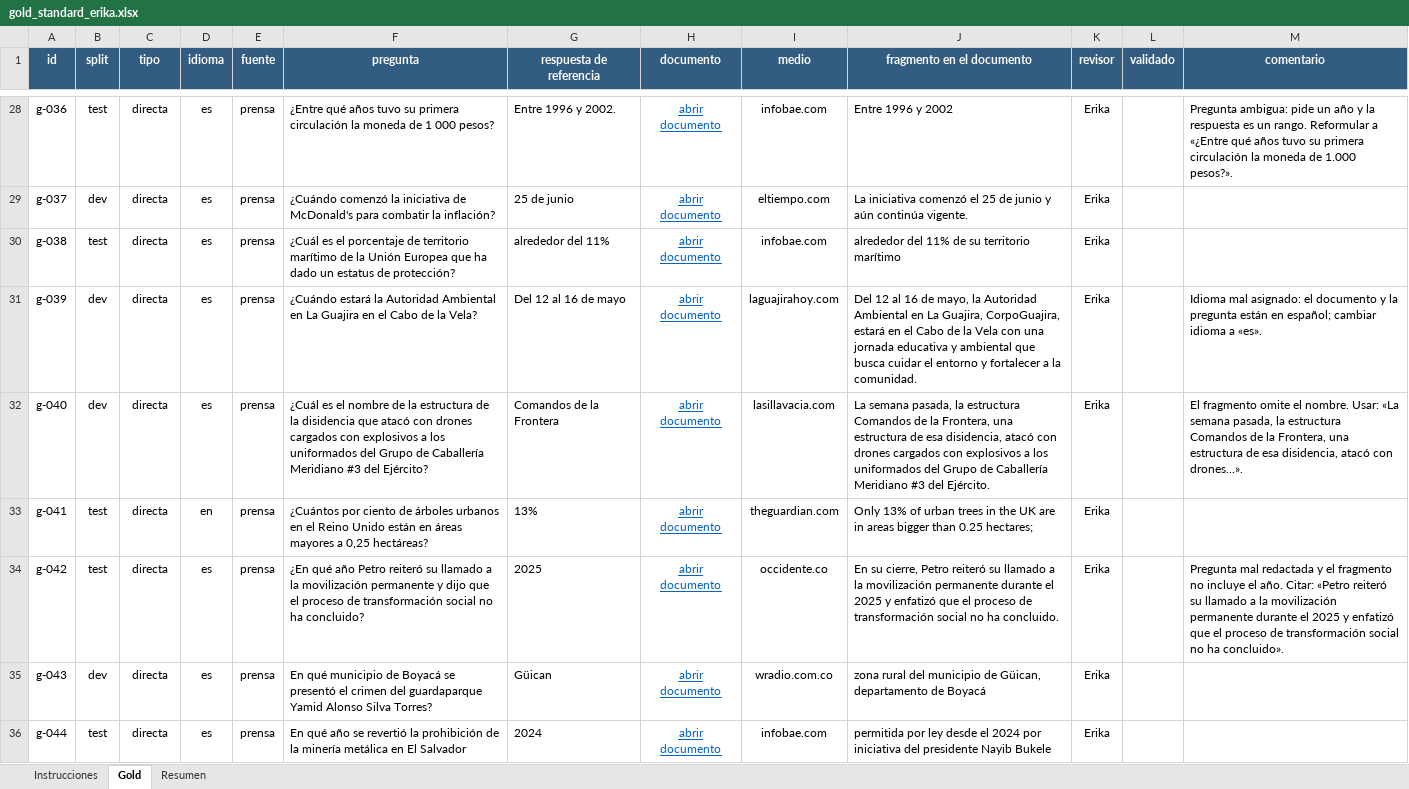
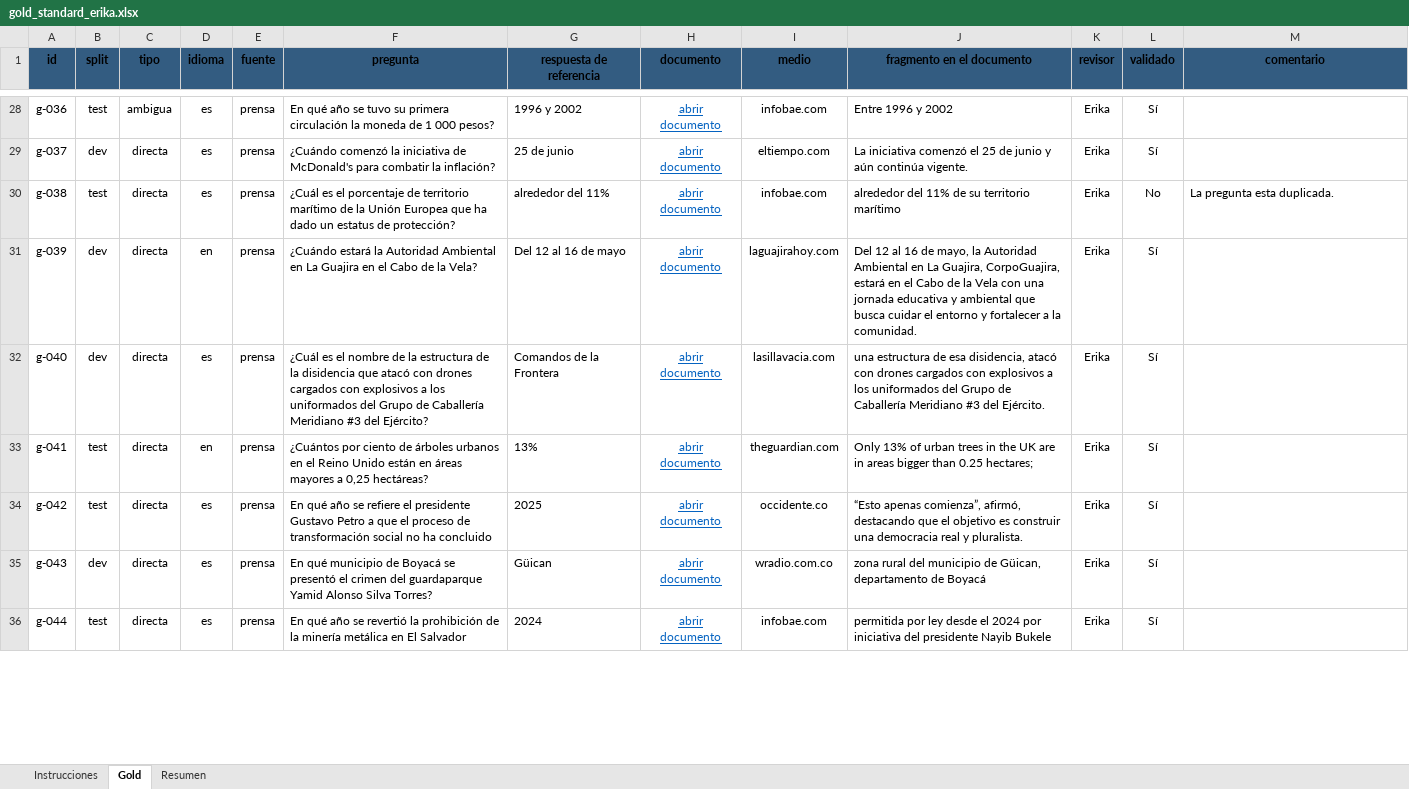
Before and after one commit to Garnica1999/PLN, an Excel workbook: TALLER RAG/eval/gold/gold_standard_erika.xlsx, sheet Gold, drawn as a sheet; only a part is shown, gaps mark what is left out; values as stored, in another font and other column widths than the file's, no borders; conditional formats not drawn; the diff covers the shown part only; the diff names each change by its address in the sheet, - before the commit and + after, or states it on an @@ line.

Commit message:
Reconstruye el libro de anotacion limpio y ajusta alturas de fila
- el archivo de trabajo tenia la hoja Anotador 2 llena con el gold; se regenero desde el builder
- ambas hojas quedan vacias y verificadas contra los 42 ids
- altura de fila calculada para que las preguntas largas no se recorten
- contador Etiquetadas/Faltan en cada hoja
- instrucciones con ajuste de impresion

```diff
--- a/TALLER RAG/eval/gold/gold_standard_erika.xlsx (sheet Gold)
+++ b/TALLER RAG/eval/gold/gold_standard_erika.xlsx (sheet Gold)
-A1:M1 text colour: #FFFFFF
+A1:M1 text colour: black
-C28 (tipo): directa
+C28 (tipo): ambigua
-F28 (pregunta): ¿Entre qué años tuvo su…
+F28 (pregunta): En qué año se tuvo su…
-G28 (respuesta de referencia): Entre 1996 y 2002.
+G28 (respuesta de referencia): 1996 y 2002
-L28:L29 (validado): (empty)
+L28:L29 (validado): Sí
-M28 (comentario): Pregunta ambigua: pide un año y la respuesta es un rango. Reformular a «¿Entre qué años tuvo su primera circulación la moneda de 1.000 pesos?».
+M28 (comentario): (empty)
-L30 (validado): (empty)
+L30 (validado): No
-M30 (comentario): (empty)
+M30 (comentario): La pregunta esta duplicada.
-D31 (idioma): es
+D31 (idioma): en
-L31:L36 (validado): (empty)
+L31:L36 (validado): Sí
-M31 (comentario): Idioma mal asignado: el documento y la pregunta están en español; cambiar idioma a «es».
+M31 (comentario): (empty)
-J32 (fragmento en el documento): La semana pasada, la estructura Comandos de la Frontera, una estructura…
+J32 (fragmento en el documento): una estructura…
-M32 (comentario): El fragmento omite el nombre. Usar: «La semana pasada, la estructura Comandos de la Frontera, una estructura de esa disidencia, atacó con drones...».
+M32 (comentario): (empty)
-F34 (pregunta): ¿En qué año Petro reiteró su llamado a la movilización permanente y dijo que el proceso de transformación social no ha concluido?
+F34 (pregunta): En qué año se refiere el presidente Gustavo Petro a que el proceso de transformación social no ha concluido
-J34 (fragmento en el documento): En su cierre, Petro reiteró su llamado a la movilización permanente durante el 2025 y enfatizó que el proceso de transformación social no ha concluido.
+J34 (fragmento en el documento): “Esto apenas comienza”, afirmó, destacando que el objetivo es construir una democracia real y pluralista.
-M34 (comentario): Pregunta mal redactada y el fragmento no incluye el año. Citar: «Petro reiteró su llamado a la movilización permanente durante el 2025 y enfatizó que el proceso de transformación social no ha concluido».
+M34 (comentario): (empty)
```
Also changed, not shown: 55 edited cells elsewhere in this sheet, sheet Resumen, sheet Instrucciones, TALLER RAG/eval/anotacion/anotacion_v2.xlsx, 1 other file.
